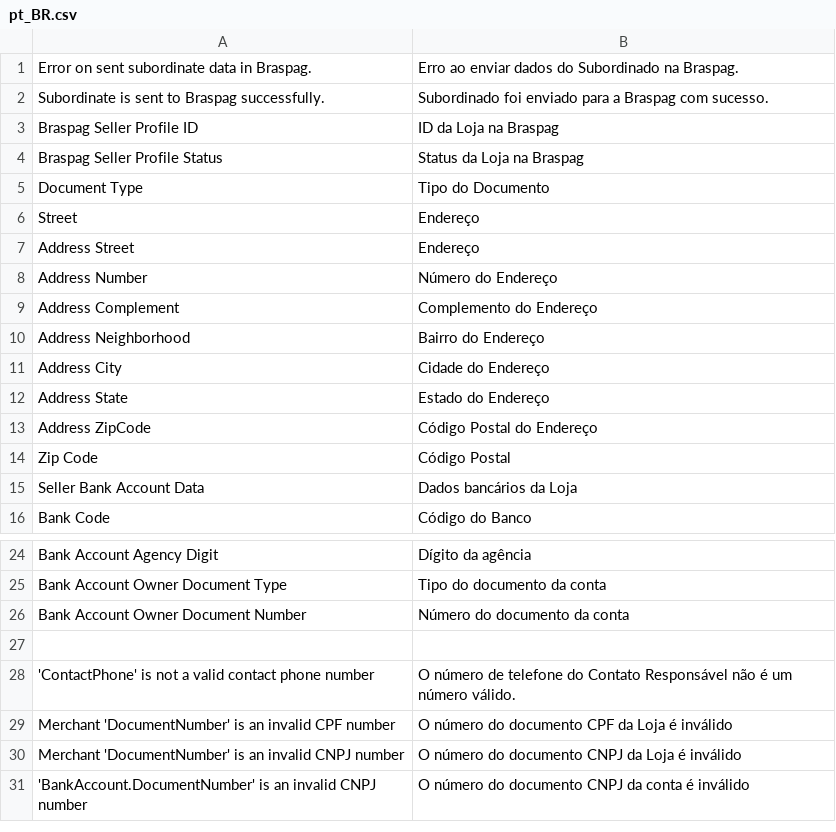
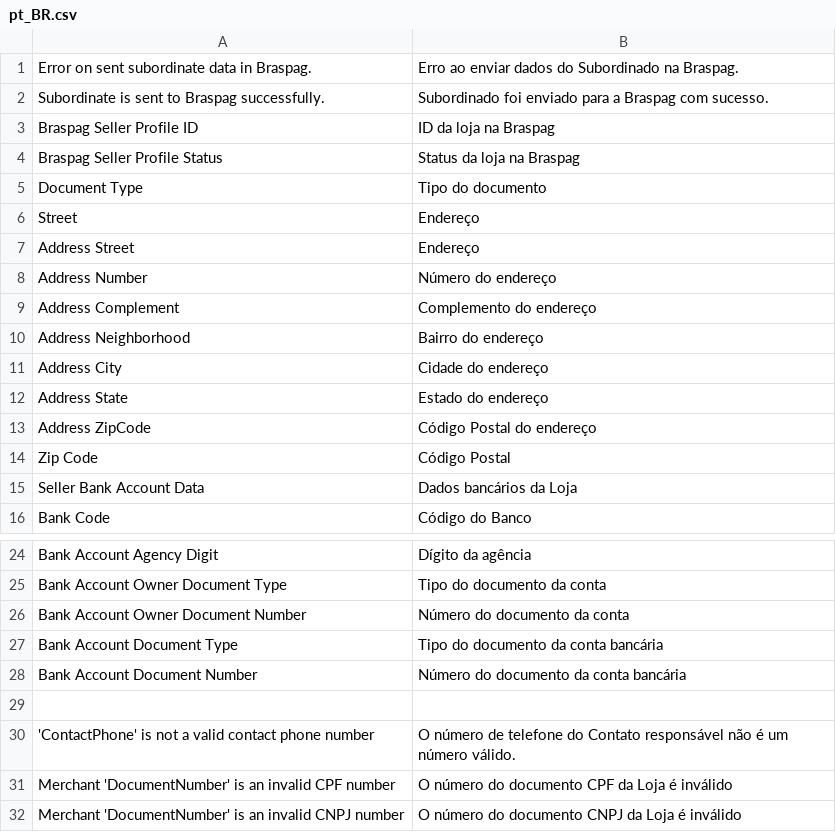
Before and after one commit to webjump/magento2-module-braspag-webkul, a CSV file: i18n/pt_BR.csv, drawn as a sheet; only a part is shown, gaps mark what is left out; the shorter side is filled out with more unchanged rows.

Commit message:
fix seller profile form data

```diff
--- a/i18n/pt_BR.csv
+++ b/i18n/pt_BR.csv
@@ -2,13 +2,13 @@
 "Subordinate is sent to Braspag successfully.","Subordinado foi enviado para a Braspag com sucesso."
-"Braspag Seller Profile ID","ID da Loja na Braspag"
-"Braspag Seller Profile Status","Status da Loja na Braspag"
-"Document Type","Tipo do Documento"
+"Braspag Seller Profile ID","ID da loja na Braspag"
+"Braspag Seller Profile Status","Status da loja na Braspag"
+"Document Type","Tipo do documento"
 "Street","Endereço"
 "Address Street","Endereço"
-"Address Number","Número do Endereço"
-"Address Complement","Complemento do Endereço"
-"Address Neighborhood","Bairro do Endereço"
-"Address City","Cidade do Endereço"
-"Address State","Estado do Endereço"
-"Address ZipCode","Código Postal do Endereço"
+"Address Number","Número do endereço"
+"Address Complement","Complemento do endereço"
+"Address Neighborhood","Bairro do endereço"
+"Address City","Cidade do endereço"
+"Address State","Estado do endereço"
+"Address ZipCode","Código Postal do endereço"
 "Zip Code","Código Postal"
@@ -26,4 +26,6 @@
 "Bank Account Owner Document Number","Número do documento da conta"
+"Bank Account Document Type","Tipo do documento da conta bancária"
+"Bank Account Document Number","Número do documento da conta bancária"
 
-"'ContactPhone' is not a valid contact phone number","O número de telefone do Contato Responsável não é um número válido."
+"'ContactPhone' is not a valid contact phone number","O número de telefone do Contato responsável não é um número válido."
 "Merchant 'DocumentNumber' is an invalid CPF number","O número do documento CPF da Loja é inválido"
```
Also changed, not shown: 1 other file.
